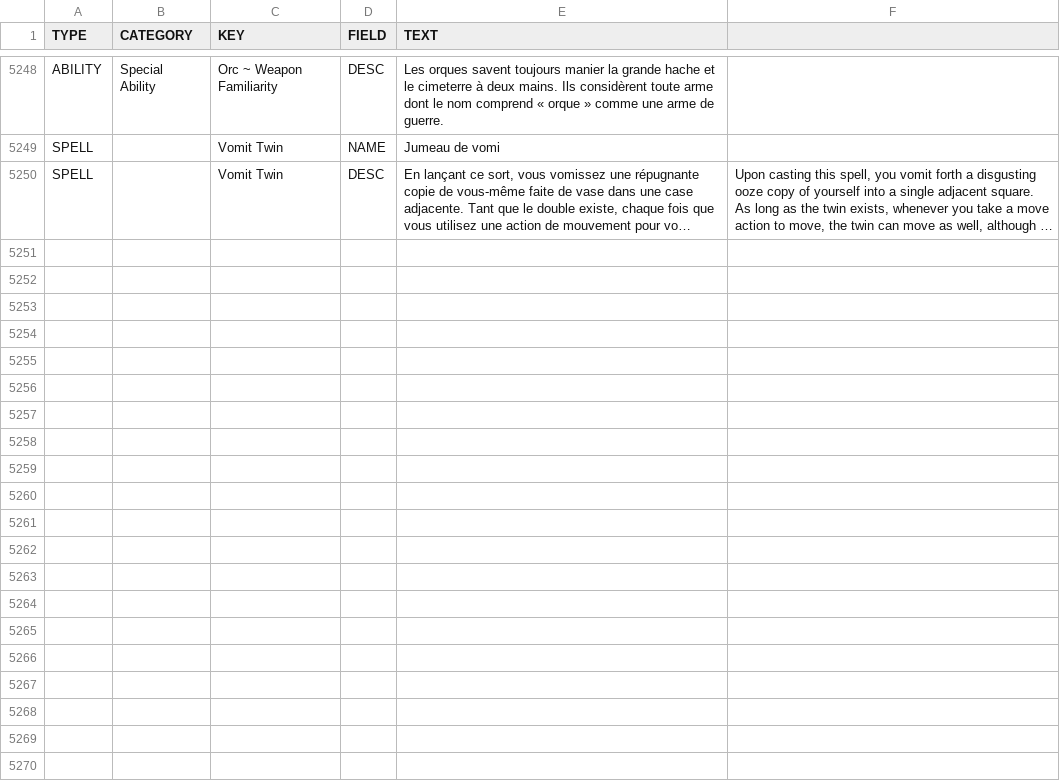
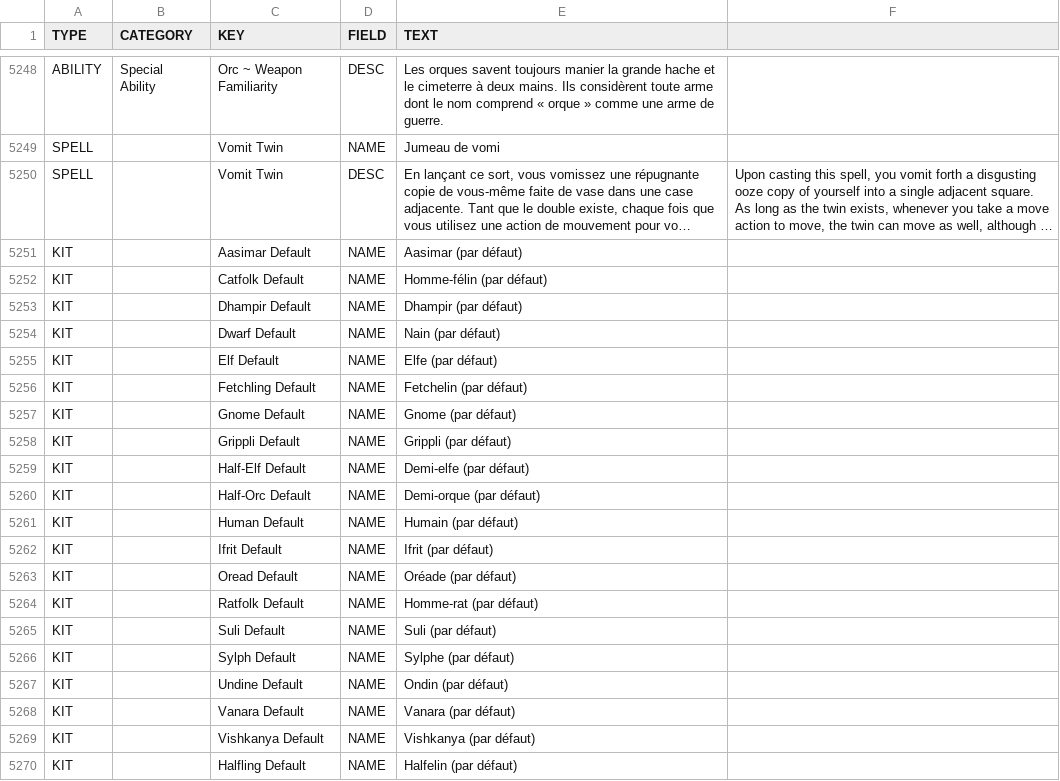
Before and after one commit to SebQuenet/pcgen, a TSV file: data/pathfinder/paizo/roleplaying_game/advanced_race_guide/advanced_race_guide.fr.tsv, drawn as a sheet; only a part is shown, gaps mark what is left out; long unchanged cells end in …; the diff names each change by its address in the sheet, - before the commit and + after, or states it on an @@ line.

```diff
--- a/data/pathfinder/paizo/roleplaying_game/advanced_race_guide/advanced_race_guide.fr.tsv
+++ b/data/pathfinder/paizo/roleplaying_game/advanced_race_guide/advanced_race_guide.fr.tsv
+row 5251: KIT |  | Aasimar Default | NAME | Aasimar (par défaut)
+row 5252: KIT |  | Catfolk Default | NAME | Homme-félin (par défaut)
+row 5253: KIT |  | Dhampir Default | NAME | Dhampir (par défaut)
+row 5254: KIT |  | Dwarf Default | NAME | Nain (par défaut)
+row 5255: KIT |  | Elf Default | NAME | Elfe (par défaut)
+row 5256: KIT |  | Fetchling Default | NAME | Fetchelin (par défaut)
+row 5257: KIT |  | Gnome Default | NAME | Gnome (par défaut)
+row 5258: KIT |  | Grippli Default | NAME | Grippli (par défaut)
+row 5259: KIT |  | Half-Elf Default | NAME | Demi-elfe (par défaut)
+row 5260: KIT |  | Half-Orc Default | NAME | Demi-orque (par défaut)
+row 5261: KIT |  | Human Default | NAME | Humain (par défaut)
+row 5262: KIT |  | Ifrit Default | NAME | Ifrit (par défaut)
+row 5263: KIT |  | Oread Default | NAME | Oréade (par défaut)
+row 5264: KIT |  | Ratfolk Default | NAME | Homme-rat (par défaut)
+row 5265: KIT |  | Suli Default | NAME | Suli (par défaut)
+row 5266: KIT |  | Sylph Default | NAME | Sylphe (par défaut)
+row 5267: KIT |  | Undine Default | NAME | Ondin (par défaut)
+row 5268: KIT |  | Vanara Default | NAME | Vanara (par défaut)
+row 5269: KIT |  | Vishkanya Default | NAME | Vishkanya (par défaut)
+row 5270: KIT |  | Halfling Default | NAME | Halfelin (par défaut)
```
Also changed, not shown: data/pathfinder/paizo/campaign_setting/inner_sea_bestiary/inner_sea_bestiary.fr.tsv, data/pathfinder/paizo/roleplaying_game/bestiary_3/bestiary_3.fr.tsv, 15 other files.
